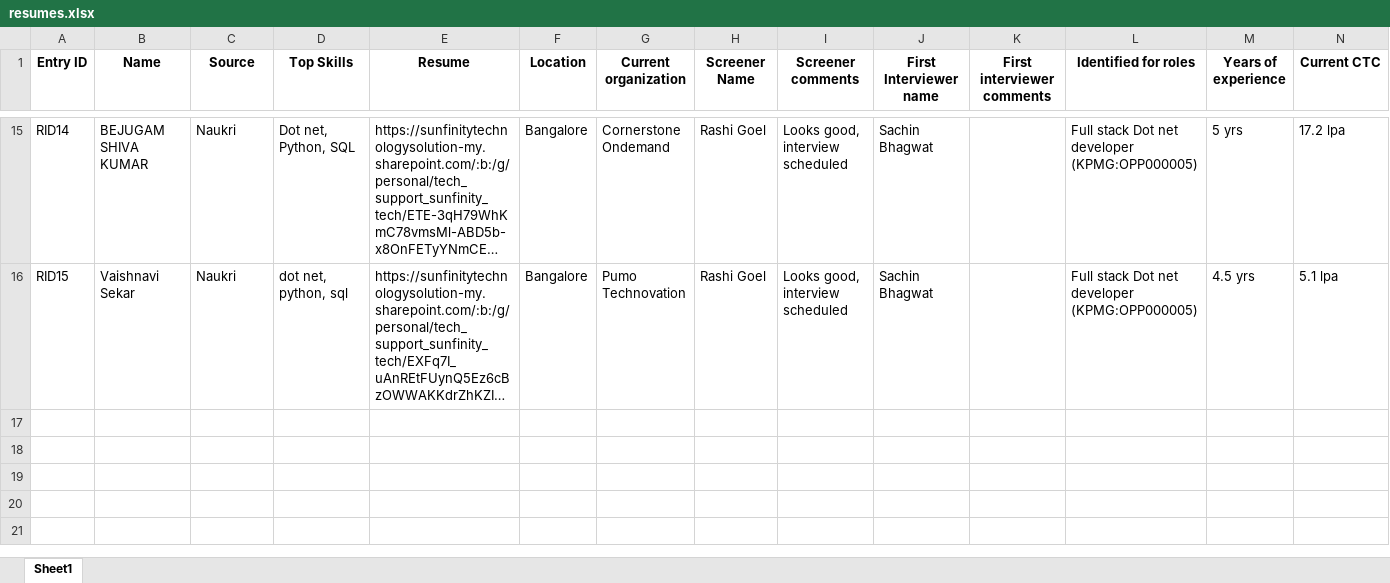
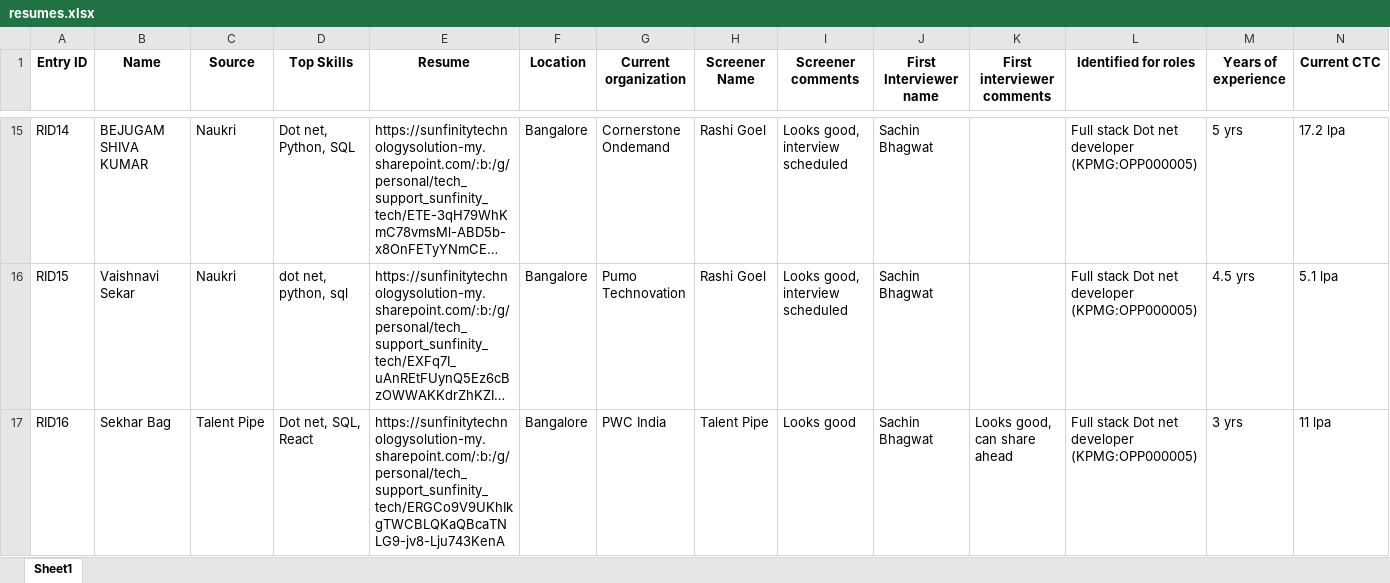
Before and after one commit to advait1307/sunfinity-crm, an Excel workbook: excel_files/resumes.xlsx, sheet Sheet1, drawn as a sheet; only a part is shown, gaps mark what is left out; long unchanged cells end in …; values as stored, in another font and other column widths than the file's, no borders; the diff names each change by its address in the sheet, - before the commit and + after, or states it on an @@ line.

Commit message:
Update Excel file

```diff
--- a/excel_files/resumes.xlsx (sheet Sheet1)
+++ b/excel_files/resumes.xlsx (sheet Sheet1)
+row 17: RID16 | Sekhar Bag | Talent Pipe | Dot net, SQL, React | https://sunfinitytechnologysolution-my.sharepoint.com/:b:/g/personal/tech_support_sunfinity_tech/ERGCo9V9UKhIkgTWCBLQKaQBcaTNLG9-jv8-Lju743KenA | Bangalore | PWC India | Talent Pipe | Looks good | Sachin Bhagwat | Looks good, can share ahead | Full stack Dot net developer (KPMG:OPP000005) | 3 yrs | 11 lpa
```
